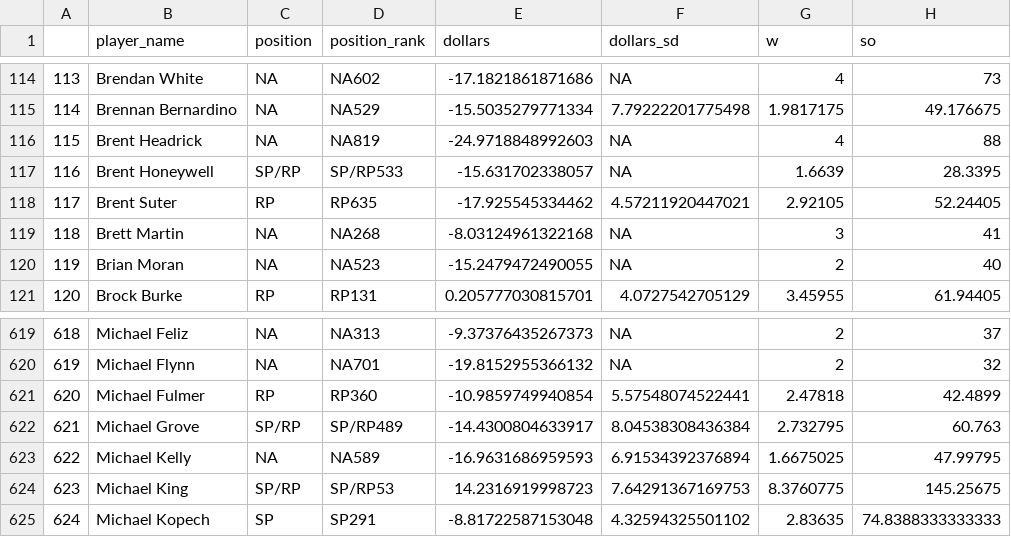
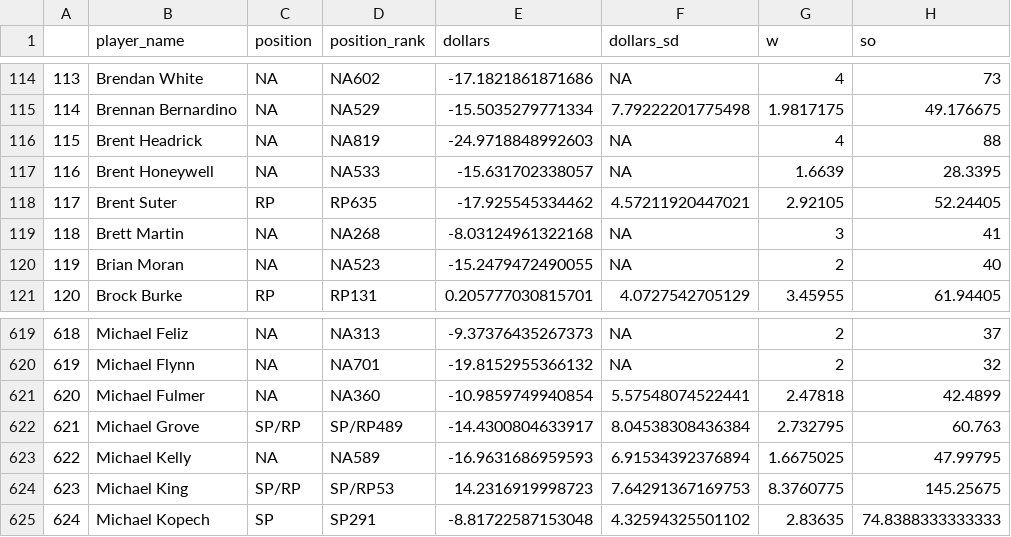
Before and after one commit to bdidds2/Betting, a CSV file: ottoneu/all_pitchers.csv, drawn as a sheet; only a part is shown, gaps mark what is left out; the diff names each change by its address in the sheet, - before the commit and + after, or states it on an @@ line.

```diff
--- a/ottoneu/all_pitchers.csv
+++ b/ottoneu/all_pitchers.csv
-C117 (position): SP/RP
+C117 (position): NA
-D117 (position_rank): SP/RP533
+D117 (position_rank): NA533
-C621 (position): RP
+C621 (position): NA
-D621 (position_rank): RP360
+D621 (position_rank): NA360
```
Also changed, not shown: ottoneu/bum_bum_pitchers.csv, ottoneu/dani_rojas_hitters.csv, 4 other files.
